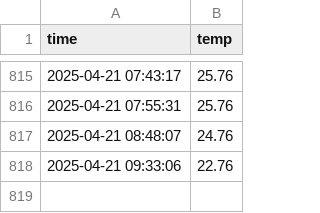
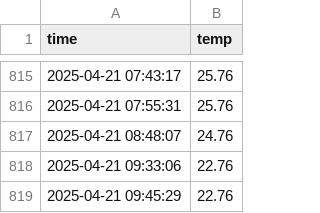
Before and after one commit to osalma3/seoul_weather_5m, a CSV file: seoul_weather.csv, drawn as a sheet; only a part is shown, gaps mark what is left out.

```diff
--- a/seoul_weather.csv
+++ b/seoul_weather.csv
@@ -818 +818,2 @@ time,temp
 2025-04-21 09:33:06,22.76
+2025-04-21 09:45:29,22.76
```
